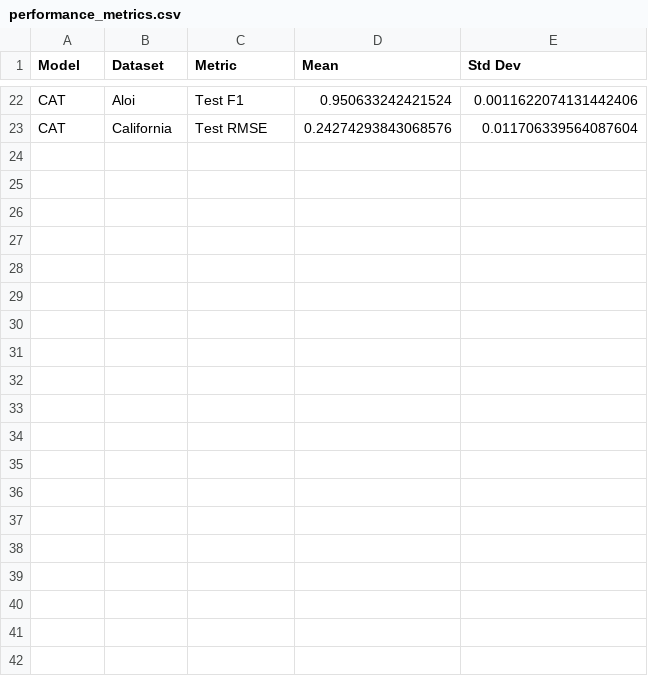
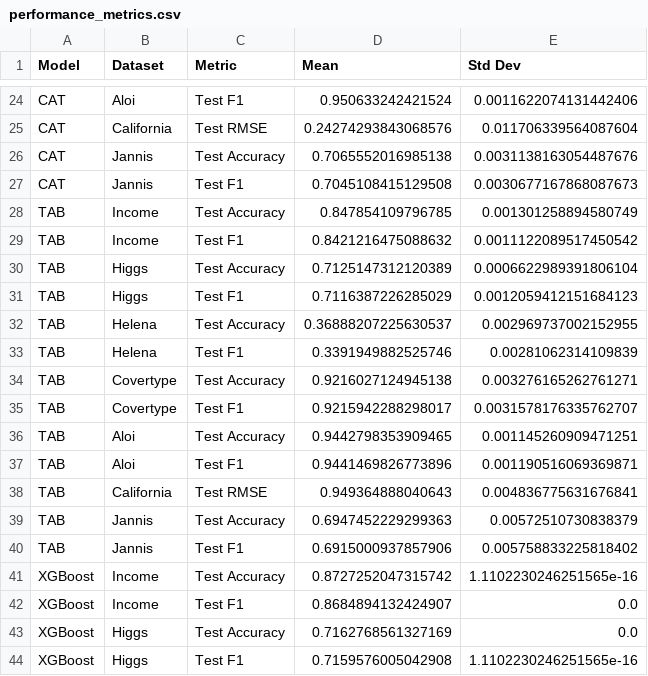
Before and after one commit to Colorado-Mesa-University-Cybersecurity/CAT-Transformer, a CSV file: new_experiments/performance_metrics.csv, drawn as a sheet; only a part is shown, gaps mark what is left out; the diff covers the shown part only.

```diff
--- a/new_experiments/performance_metrics.csv
+++ b/new_experiments/performance_metrics.csv
@@ -23 +25,20 @@ CAT,Aloi,Test F1,0.950633242421524,0.0011622074131442406
 CAT,California,Test RMSE,0.24274293843068576,0.011706339564087604
+CAT,Jannis,Test Accuracy,0.7065552016985138,0.0031138163054487676
+CAT,Jannis,Test F1,0.7045108415129508,0.0030677167868087673
+TAB,Income,Test Accuracy,0.847854109796785,0.001301258894580749
+TAB,Income,Test F1,0.8421216475088632,0.0011122089517450542
+TAB,Higgs,Test Accuracy,0.7125147312120389,0.0006622989391806104
+TAB,Higgs,Test F1,0.7116387226285029,0.0012059412151684123
+TAB,Helena,Test Accuracy,0.36888207225630537,0.002969737002152955
+TAB,Helena,Test F1,0.3391949882525746,0.00281062314109839
+TAB,Covertype,Test Accuracy,0.9216027124945138,0.003276165262761271
+TAB,Covertype,Test F1,0.9215942288298017,0.0031578176335762707
+TAB,Aloi,Test Accuracy,0.9442798353909465,0.001145260909471251
+TAB,Aloi,Test F1,0.9441469826773896,0.001190516069369871
+TAB,California,Test RMSE,0.949364888040643,0.004836775631676841
+TAB,Jannis,Test Accuracy,0.6947452229299363,0.00572510730838379
+TAB,Jannis,Test F1,0.6915000937857906,0.005758833225818402
+XGBoost,Income,Test Accuracy,0.8727252047315742,1.1102230246251565e-16
+XGBoost,Income,Test F1,0.8684894132424907,0.0
+XGBoost,Higgs,Test Accuracy,0.7162768561327169,0.0
+XGBoost,Higgs,Test F1,0.7159576005042908,1.1102230246251565e-16
```
Also changed, not shown: 11 added rows elsewhere in this file, 12 other files.
